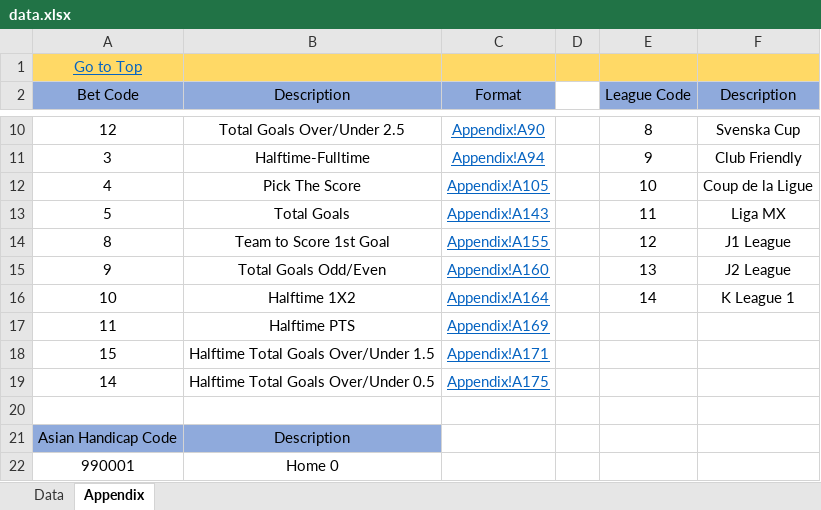
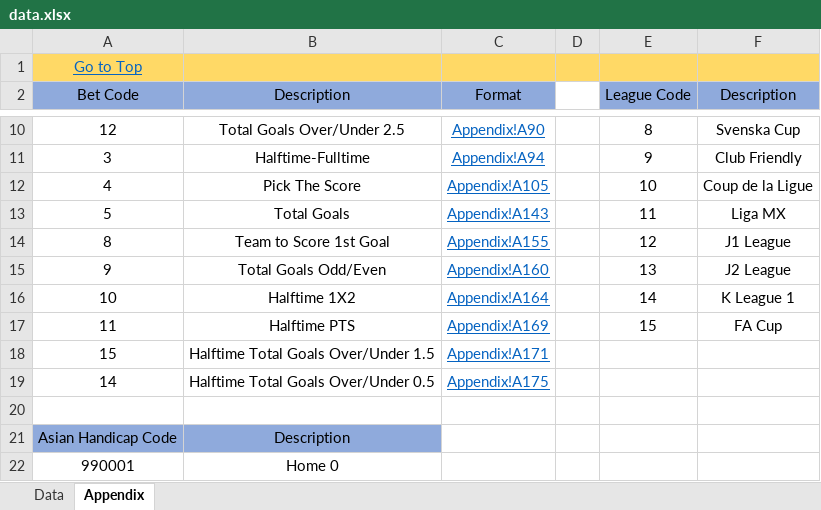
Before and after one commit to bqxy/singapore-pools-data-analysis, an Excel workbook: data.xlsx, sheet Appendix, drawn as a sheet; only a part is shown, gaps mark what is left out; values as stored, in another font and other column widths than the file's, no borders; the diff names each change by its address in the sheet, - before the commit and + after, or states it on an @@ line.

```diff
--- a/data.xlsx (sheet Appendix)
+++ b/data.xlsx (sheet Appendix)
-E17 (League Code): (empty)
+E17 (League Code): 15
-F17 (Description): (empty)
+F17 (Description): FA Cup
```
Also changed, not shown: sheet Data.
